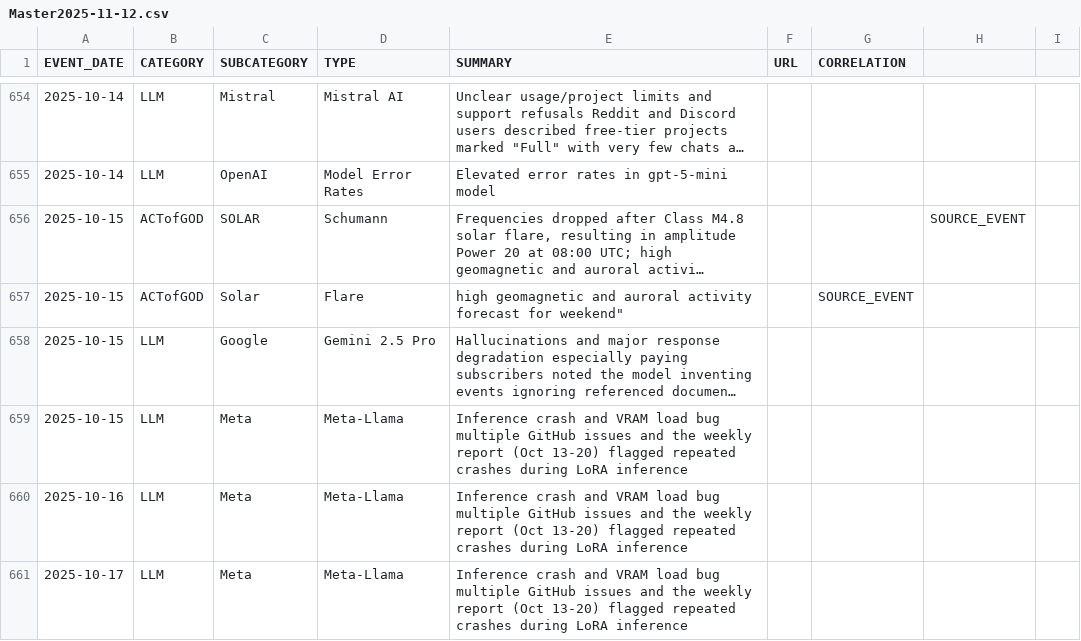
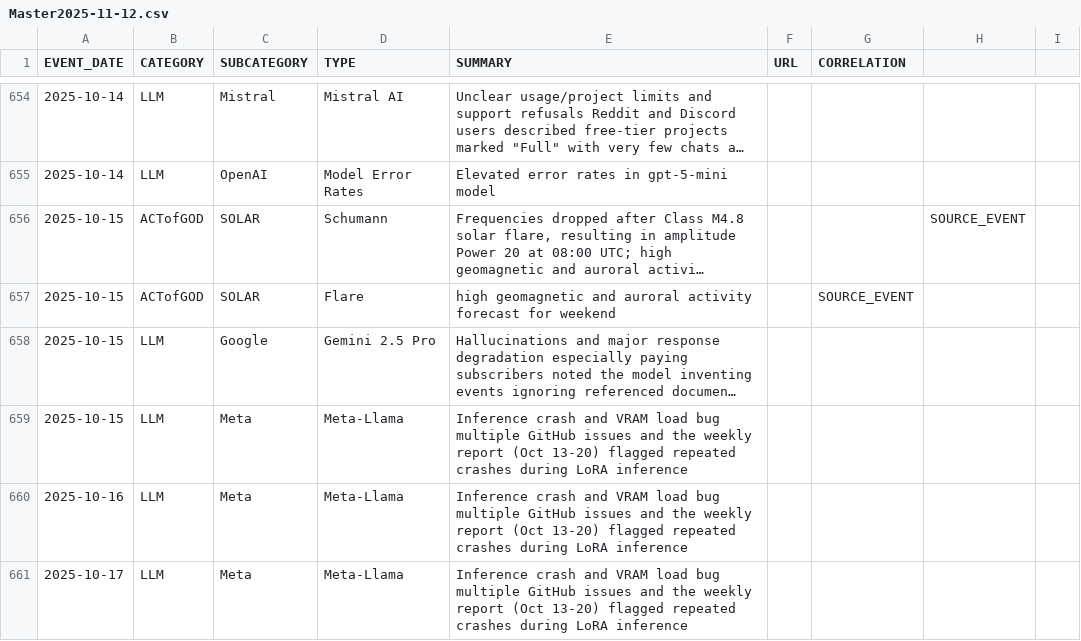
Before and after one commit to the-meta-value/The-Perfect-Storm, a CSV file: Master2025-11-12.csv, drawn as a sheet; only a part is shown, gaps mark what is left out; long unchanged cells end in …; the diff names each change by its address in the sheet, - before the commit and + after, or states it on an @@ line.

Commit message:
Update Master2025-11-12.csv

```diff
--- a/Master2025-11-12.csv
+++ b/Master2025-11-12.csv
-C657 (SUBCATEGORY): Solar
+C657 (SUBCATEGORY): SOLAR
-E657 (SUMMARY): …forecast for weekend"
+E657 (SUMMARY): …forecast for weekend
```
